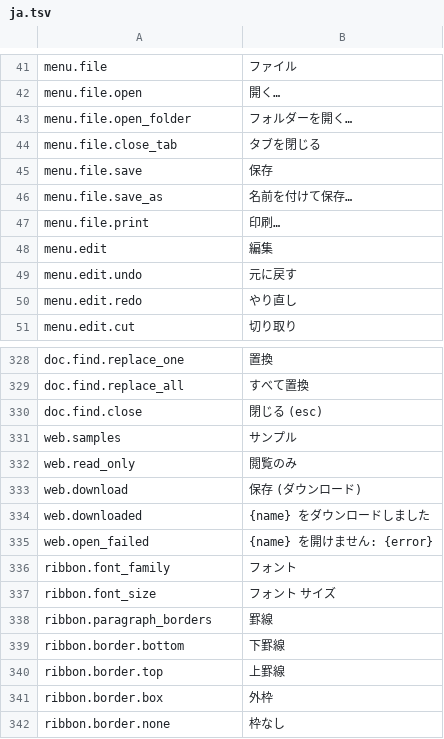
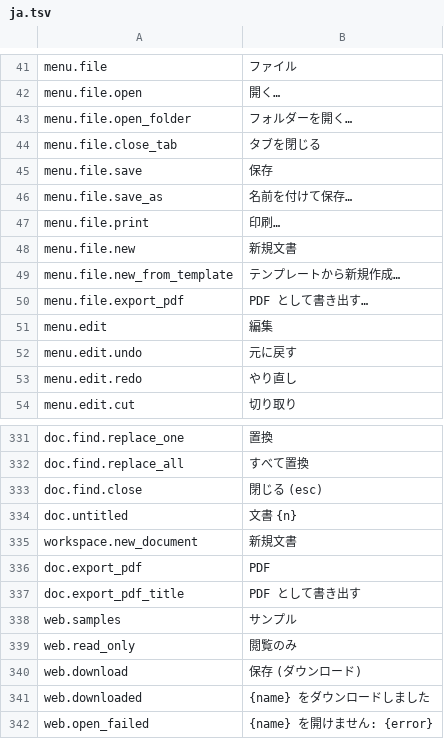
Before and after one commit to jade-rs/jade-office, a TSV file: crates/jade-gpui-app/i18n/ja.tsv, drawn as a sheet; only a part is shown, gaps mark what is left out; the shorter side is filled out with more unchanged rows; the diff names each change by its address in the sheet, - before the commit and + after, or states it on an @@ line.

```diff
--- a/crates/jade-gpui-app/i18n/ja.tsv
+++ b/crates/jade-gpui-app/i18n/ja.tsv
+row 48: menu.file.new | 新規文書
+row 49: menu.file.new_from_template | テンプレートから新規作成…
+row 50: menu.file.export_pdf | PDF として書き出す…
+row 334: doc.untitled | 文書 {n}
+row 335: workspace.new_document | 新規文書
+row 336: doc.export_pdf | PDF
+row 337: doc.export_pdf_title | PDF として書き出す
```
Also changed, not shown: crates/jade-gpui-app/i18n/en.tsv, 18 other files.
